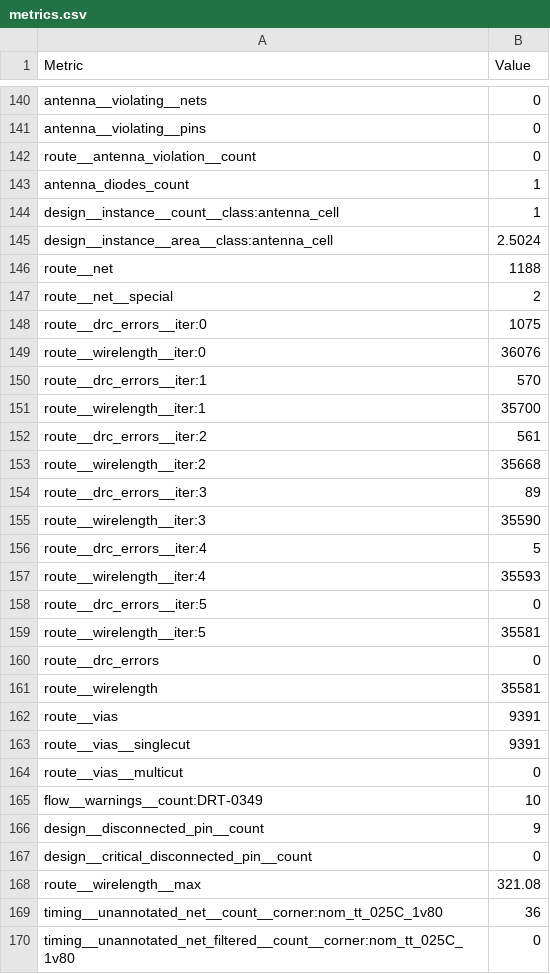
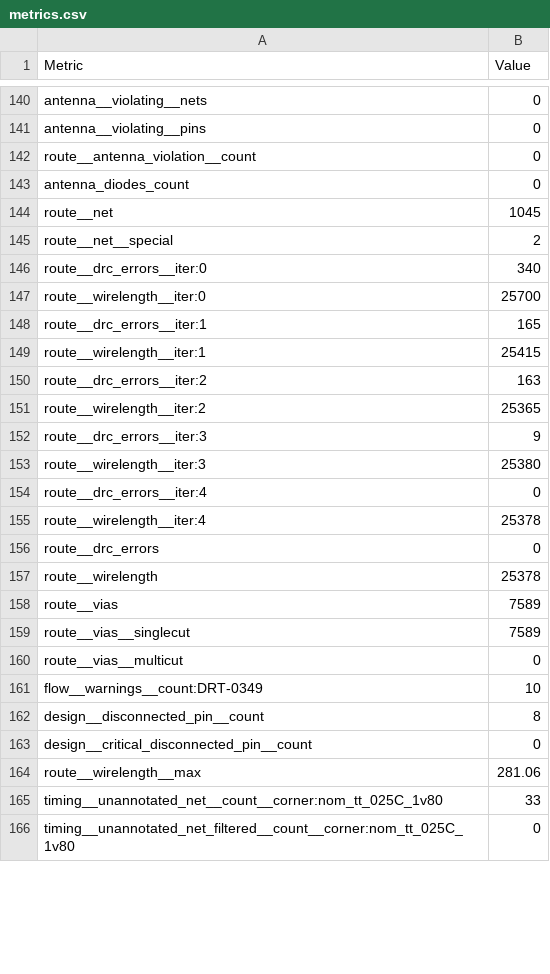
Before and after one commit to TinyTapeout/tinytapeout-sky-26d, a CSV file: projects/tt_um_tmcdonagh_guitar_pedal/stats/metrics.csv, drawn as a sheet; only a part is shown, gaps mark what is left out; the diff covers the shown part only.

```diff
--- a/projects/tt_um_tmcdonagh_guitar_pedal/stats/metrics.csv
+++ b/projects/tt_um_tmcdonagh_guitar_pedal/stats/metrics.csv
@@ -142,29 +142,25 @@ antenna__violating__pins,0
 route__antenna_violation__count,0
-antenna_diodes_count,1
-design__instance__count__class:antenna_cell,1
-design__instance__area__class:antenna_cell,2.5024
-route__net,1188
+antenna_diodes_count,0
+route__net,1045
 route__net__special,2
-route__drc_errors__iter:0,1075
-route__wirelength__iter:0,36076
-route__drc_errors__iter:1,570
-route__wirelength__iter:1,35700
-route__drc_errors__iter:2,561
-route__wirelength__iter:2,35668
-route__drc_errors__iter:3,89
-route__wirelength__iter:3,35590
-route__drc_errors__iter:4,5
-route__wirelength__iter:4,35593
-route__drc_errors__iter:5,0
-route__wirelength__iter:5,35581
+route__drc_errors__iter:0,340
+route__wirelength__iter:0,25700
+route__drc_errors__iter:1,165
+route__wirelength__iter:1,25415
+route__drc_errors__iter:2,163
+route__wirelength__iter:2,25365
+route__drc_errors__iter:3,9
+route__wirelength__iter:3,25380
+route__drc_errors__iter:4,0
+route__wirelength__iter:4,25378
 route__drc_errors,0
-route__wirelength,35581
-route__vias,9391
-route__vias__singlecut,9391
+route__wirelength,25378
+route__vias,7589
+route__vias__singlecut,7589
 route__vias__multicut,0
 flow__warnings__count:DRT-0349,10
-design__disconnected_pin__count,9
+design__disconnected_pin__count,8
 design__critical_disconnected_pin__count,0
-route__wirelength__max,321.08
-timing__unannotated_net__count__corner:nom_tt_025C_1v80,36
+route__wirelength__max,281.06
+timing__unannotated_net__count__corner:nom_tt_025C_1v80,33
 timing__unannotated_net_filtered__count__corner:nom_tt_025C_1v80,0
```
Also changed, not shown: 1 moved row and 119 edited cells elsewhere in this file, 7 other files.
